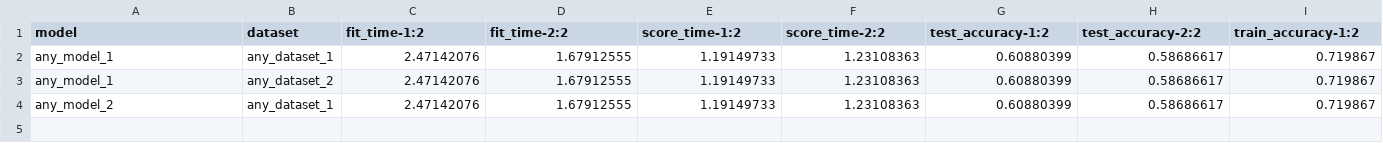
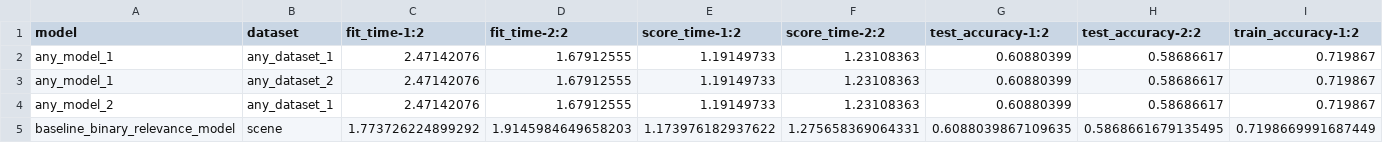
Before and after one commit to EdgardTaver/psg-multilabel-classifier, a CSV file: data/metrics.csv, drawn as a sheet; only a part is shown; rows hold the shown columns only; the diff names each change by its address in the sheet, - before the commit and + after, or states it on an @@ line.

```diff
--- a/data/metrics.csv
+++ b/data/metrics.csv
+row 5: baseline_binary_relevance_model | scene | 1.773726224899292 | 1.9145984649658203 | 1.173976182937622 | 1.275658369064331 | 0.6088039867109635 | 0.5868661679135495 | 0.7198669991687449
```
Also changed, not shown: 2 other files.
